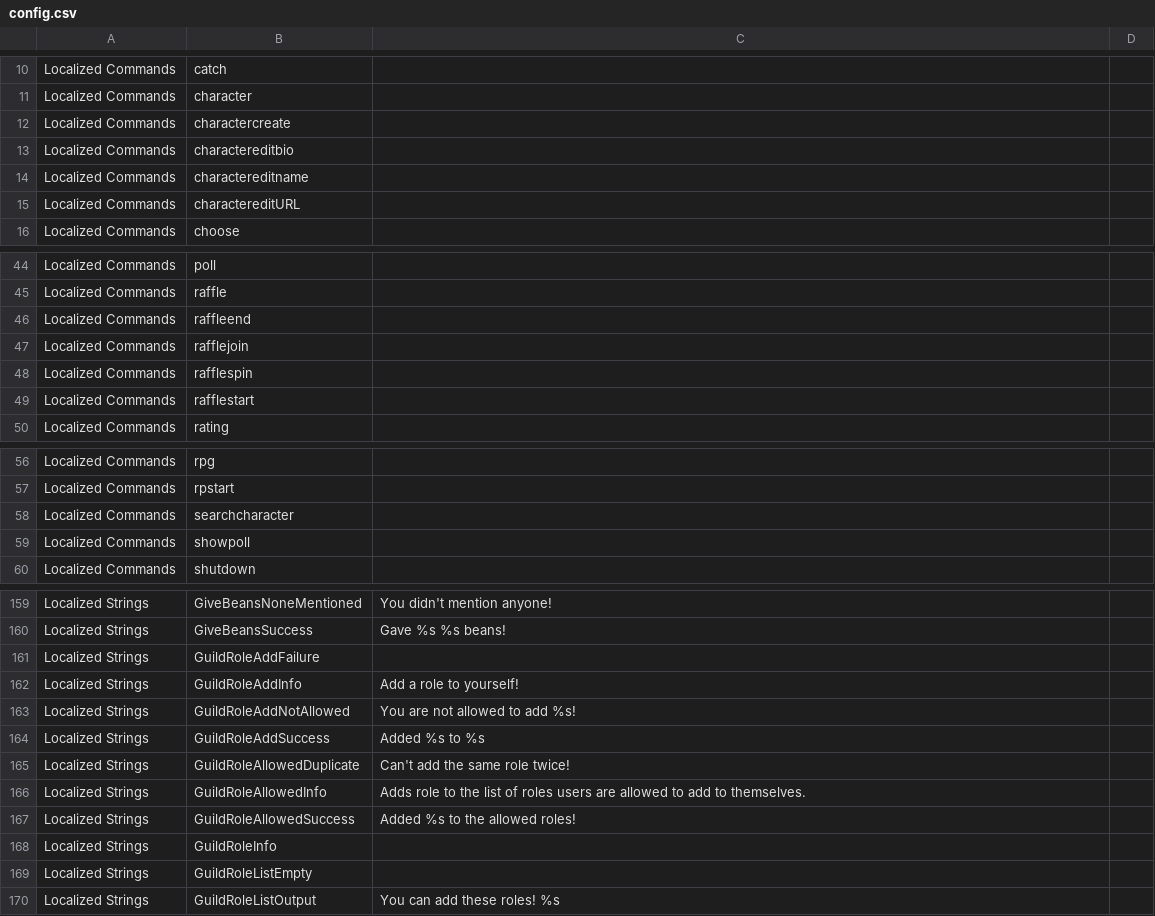
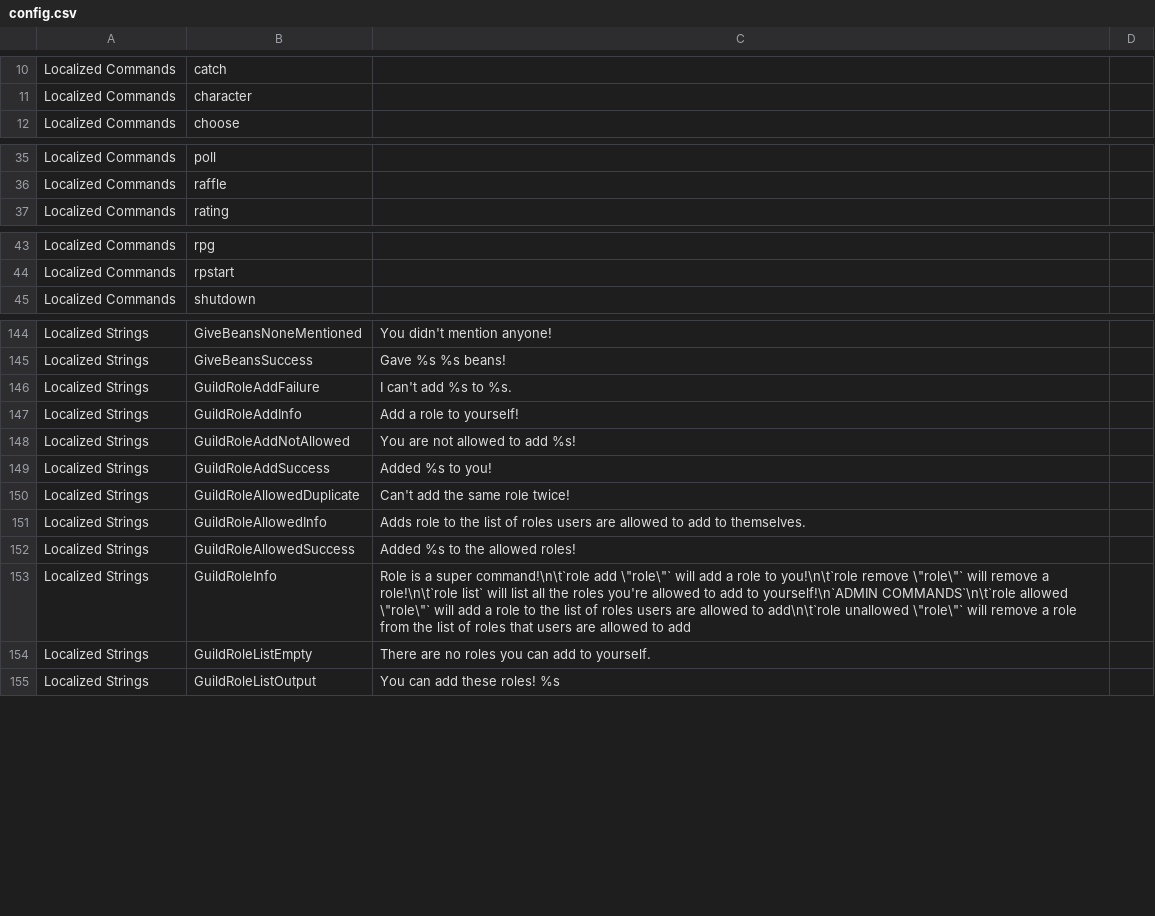
Before and after one commit to AlexStewartCode/KittyBot, a CSV file: assets/config.csv, drawn as a sheet; only a part is shown, gaps mark what is left out; the diff covers the shown part only.

```diff
--- a/assets/config.csv
+++ b/assets/config.csv
@@ -11,6 +11,2 @@
 "Localized Commands","character",""
-"Localized Commands","charactercreate",""
-"Localized Commands","charactereditbio",""
-"Localized Commands","charactereditname",""
-"Localized Commands","charactereditURL",""
 "Localized Commands","choose",""
@@ -45,6 +36,2 @@
 "Localized Commands","raffle",""
-"Localized Commands","raffleend",""
-"Localized Commands","rafflejoin",""
-"Localized Commands","rafflespin",""
-"Localized Commands","rafflestart",""
 "Localized Commands","rating",""
@@ -57,4 +44,2 @@
 "Localized Commands","rpstart",""
-"Localized Commands","searchcharacter",""
-"Localized Commands","showpoll",""
 "Localized Commands","shutdown",""
@@ -160,6 +145,6 @@
 "Localized Strings","GiveBeansSuccess","Gave %s %s beans!"
-"Localized Strings","GuildRoleAddFailure",""
+"Localized Strings","GuildRoleAddFailure","I can't add %s to %s."
 "Localized Strings","GuildRoleAddInfo","Add a role to yourself!"
 "Localized Strings","GuildRoleAddNotAllowed","You are not allowed to add %s!"
-"Localized Strings","GuildRoleAddSuccess","Added %s to %s"
+"Localized Strings","GuildRoleAddSuccess","Added %s to you!"
 "Localized Strings","GuildRoleAllowedDuplicate","Can't add the same role twice!"
@@ -167,4 +152,4 @@
 "Localized Strings","GuildRoleAllowedSuccess","Added %s to the allowed roles!"
-"Localized Strings","GuildRoleInfo",""
-"Localized Strings","GuildRoleListEmpty",""
+"Localized Strings","GuildRoleInfo","Role is a super command!\n\t`role add \""role\""` will add a role to you!\n\t`role remove \""role\""` will remove a role!\n\t`role list` will list all the roles you're allowed to add to yourself!\n`ADMIN COMMANDS`\n\t`role allowed \""role\""` will add a role to the list of roles users are allowed to add\n\t`role unallowed \""role\""` will remove a role from the list of roles that users are allowed to add"
+"Localized Strings","GuildRoleListEmpty","There are no roles you can add to yourself."
 "Localized Strings","GuildRoleListOutput","You can add these roles! %s"
```
Also changed, not shown: 2 added rows, 5 removed rows and 13 edited cells elsewhere in this file, 11 other files.
